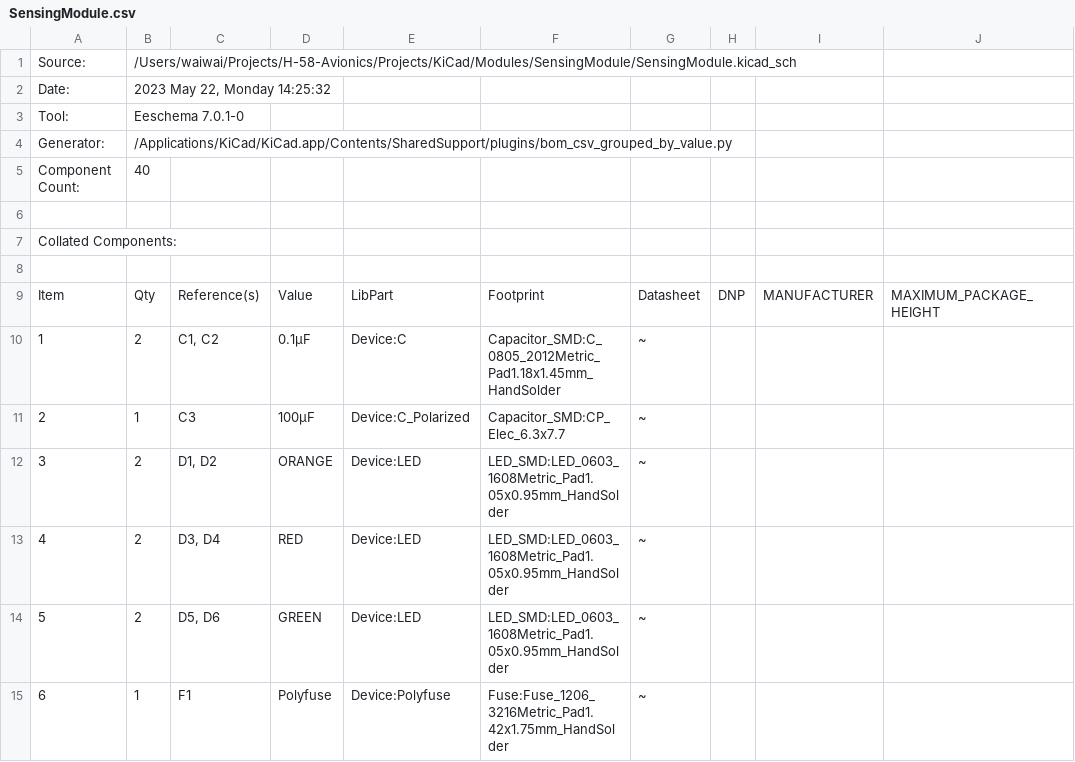
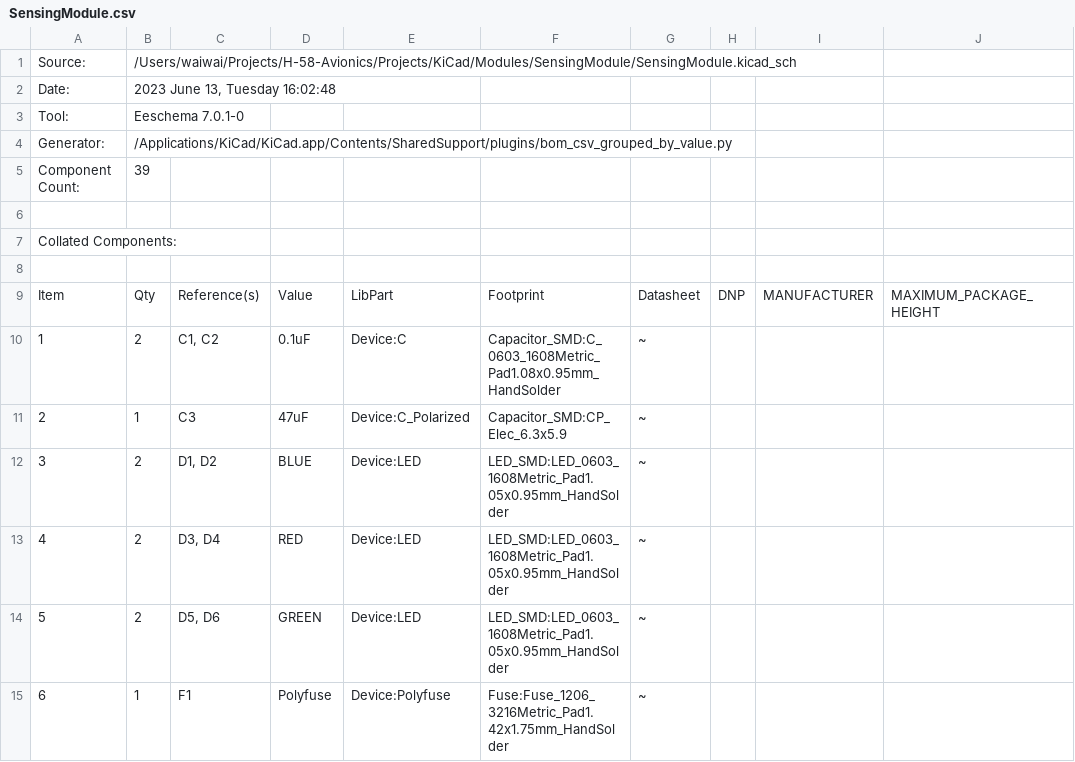
Before and after one commit to tokai-student-rocket-project/H-58-Avionics, a CSV file: Projects/KiCad/Modules/SensingModule/SensingModule.csv, drawn as a sheet; only a part is shown; the diff covers the shown part only; the diff names each change by its address in the sheet, - before the commit and + after, or states it on an @@ line.

```diff
--- a/Projects/KiCad/Modules/SensingModule/SensingModule.csv
+++ b/Projects/KiCad/Modules/SensingModule/SensingModule.csv
-B2: 2023 May 22, Monday 14:25:32
+B2: 2023 June 13, Tuesday 16:02:48
-B5: 40
+B5: 39
-D10: 0.1μF
+D10: 0.1uF
-F10: Capacitor_SMD:C_0805_2012Metric_Pad1.18x1.45mm_HandSolder
+F10: Capacitor_SMD:C_0603_1608Metric_Pad1.08x0.95mm_HandSolder
-D11: 100μF
+D11: 47uF
-F11: Capacitor_SMD:CP_Elec_6.3x7.7
+F11: Capacitor_SMD:CP_Elec_6.3x5.9
-D12: ORANGE
+D12: BLUE
```
Also changed, not shown: 2 removed rows, 19 edited cells and row numbers in column A elsewhere in this file, Projects/KiCad/Modules/FlightModule/FlightModule.csv, 37 other files.
